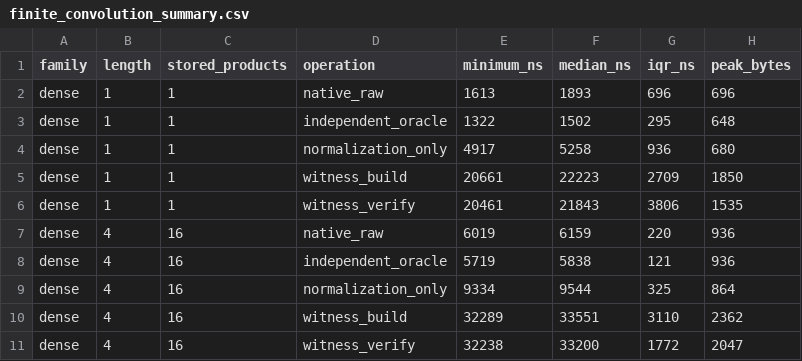
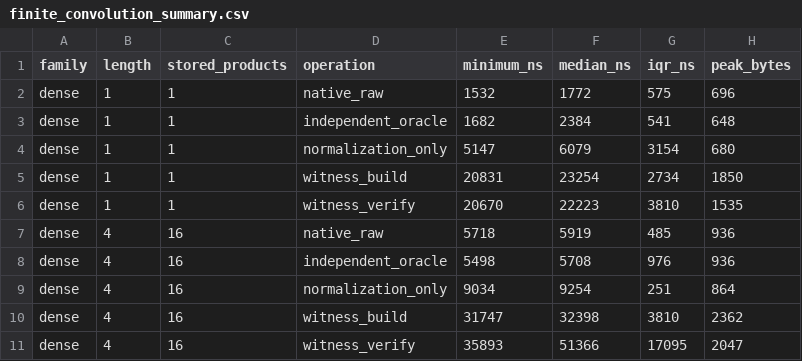
Before and after one commit to DonGPalmer/CNRS_Scientific_Toolkit, a CSV file: benchmark-results/v015/finite_convolution_summary.csv, drawn as a sheet; only a part is shown; the diff covers the shown part only.

Commit message:
Update benchmark results for finite convolution

```diff
--- a/benchmark-results/v015/finite_convolution_summary.csv
+++ b/benchmark-results/v015/finite_convolution_summary.csv
@@ -1,11 +1,11 @@
 family,length,stored_products,operation,minimum_ns,median_ns,iqr_ns,peak_bytes
-dense,1,1,native_raw,1613,1893,696,696
-dense,1,1,independent_oracle,1322,1502,295,648
-dense,1,1,normalization_only,4917,5258,936,680
-dense,1,1,witness_build,20661,22223,2709,1850
-dense,1,1,witness_verify,20461,21843,3806,1535
-dense,4,16,native_raw,6019,6159,220,936
-dense,4,16,independent_oracle,5719,5838,121,936
-dense,4,16,normalization_only,9334,9544,325,864
-dense,4,16,witness_build,32289,33551,3110,2362
-dense,4,16,witness_verify,32238,33200,1772,2047
+dense,1,1,native_raw,1532,1772,575,696
+dense,1,1,independent_oracle,1682,2384,541,648
+dense,1,1,normalization_only,5147,6079,3154,680
+dense,1,1,witness_build,20831,23254,2734,1850
+dense,1,1,witness_verify,20670,22223,3810,1535
+dense,4,16,native_raw,5718,5919,485,936
+dense,4,16,independent_oracle,5498,5708,976,936
+dense,4,16,normalization_only,9034,9254,251,864
+dense,4,16,witness_build,31747,32398,3810,2362
+dense,4,16,witness_verify,35893,51366,17095,2047
```
Also changed, not shown: 117 edited cells elsewhere in this file.
